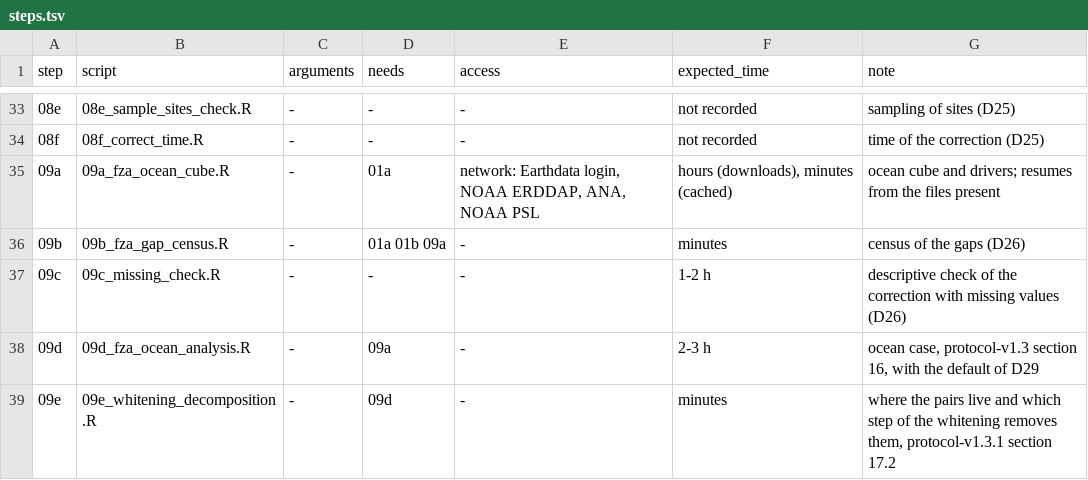
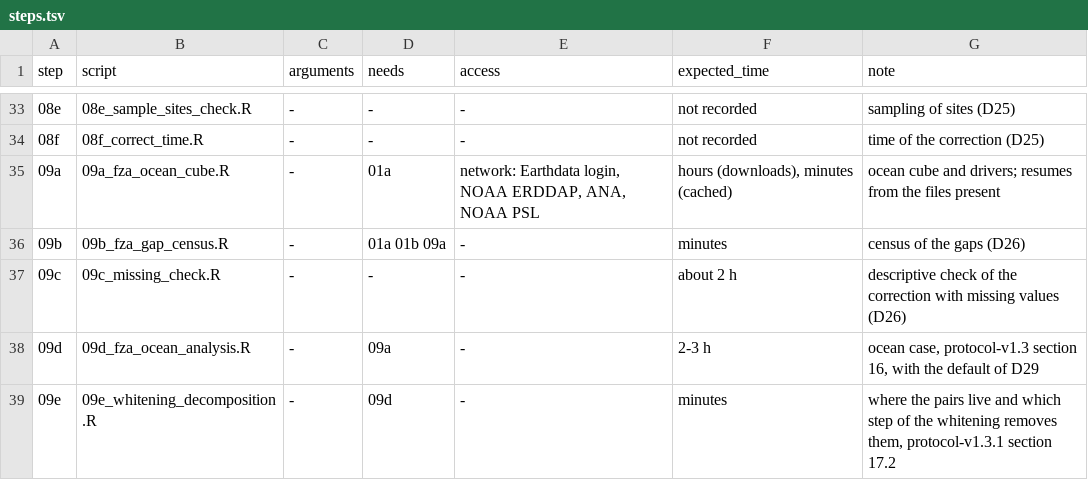
Before and after one commit to gfonseca-unifesp/depprep, a TSV file: analysis/run/steps.tsv, drawn as a sheet; only a part is shown, gaps mark what is left out.

```diff
--- a/analysis/run/steps.tsv
+++ b/analysis/run/steps.tsv
@@ -36,3 +36,3 @@ step	script	arguments	needs	access	expected_time	note
 09b	09b_fza_gap_census.R	-	01a 01b 09a	-	minutes	census of the gaps (D26)
-09c	09c_missing_check.R	-	-	-	1-2 h	descriptive check of the correction with missing values (D26)
+09c	09c_missing_check.R	-	-	-	about 2 h	descriptive check of the correction with missing values (D26)
 09d	09d_fza_ocean_analysis.R	-	09a	-	2-3 h	ocean case, protocol-v1.3 section 16, with the default of D29
```
Also changed, not shown: 1 other file.
